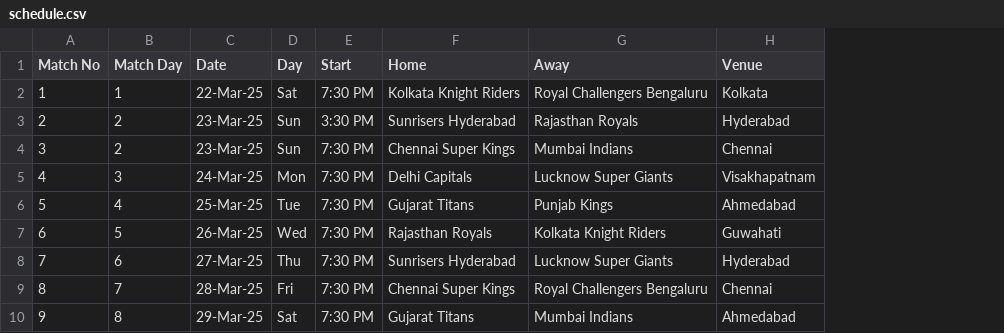
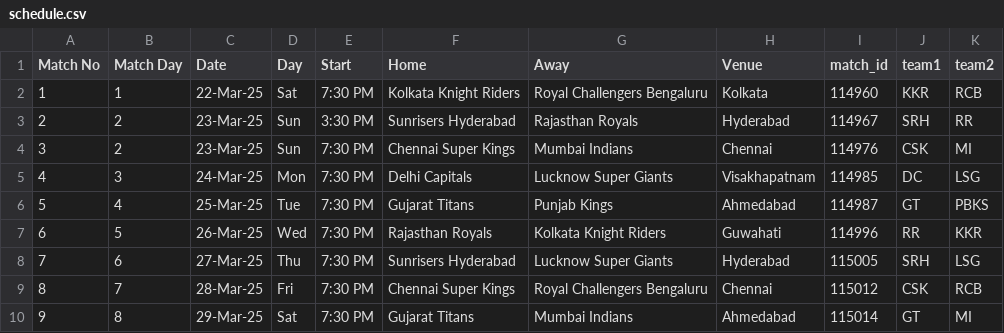
Before and after one commit to ajeebtech/quant11, a CSV file: schedule.csv, drawn as a sheet; only a part is shown; the diff names each change by its address in the sheet, - before the commit and + after, or states it on an @@ line.

```diff
--- a/schedule.csv
+++ b/schedule.csv
+column I (match_id), rows 2-10: 114960 | 114967 | 114976 | 114985 | 114987 | 114996 | 115005 | 115012 | 115014
+column J (team1), rows 2-10: KKR | SRH | CSK | DC | GT | RR | SRH | CSK | GT
+column K (team2), rows 2-10: RCB | RR | MI | LSG | PBKS | KKR | LSG | RCB | MI
```
Also changed, not shown: 4 other files.
